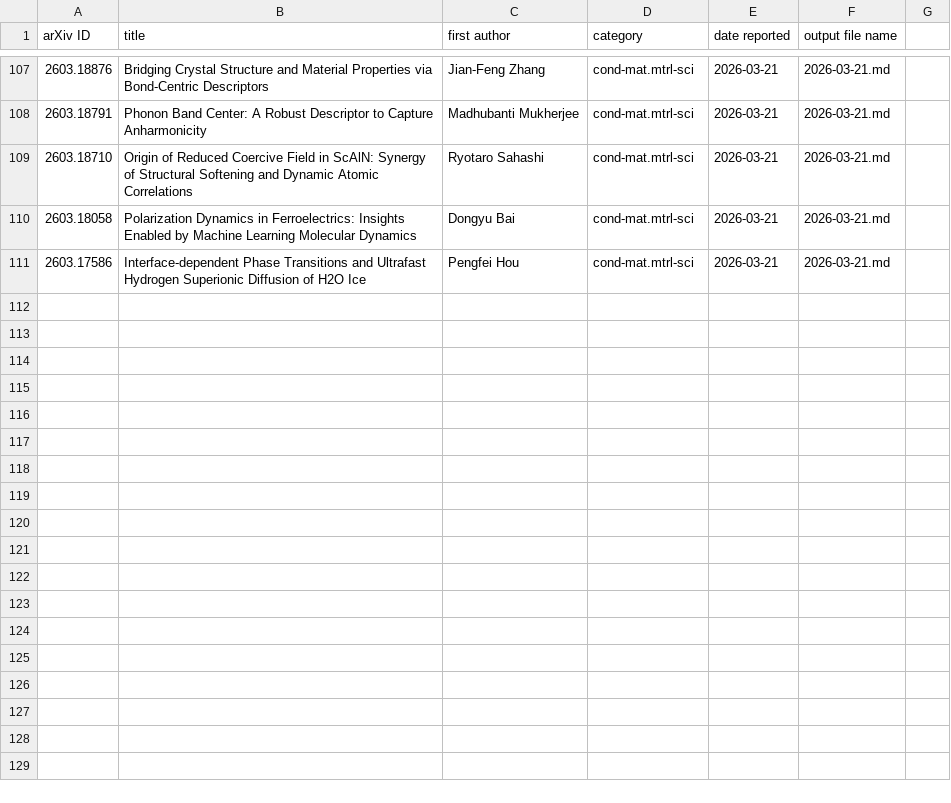
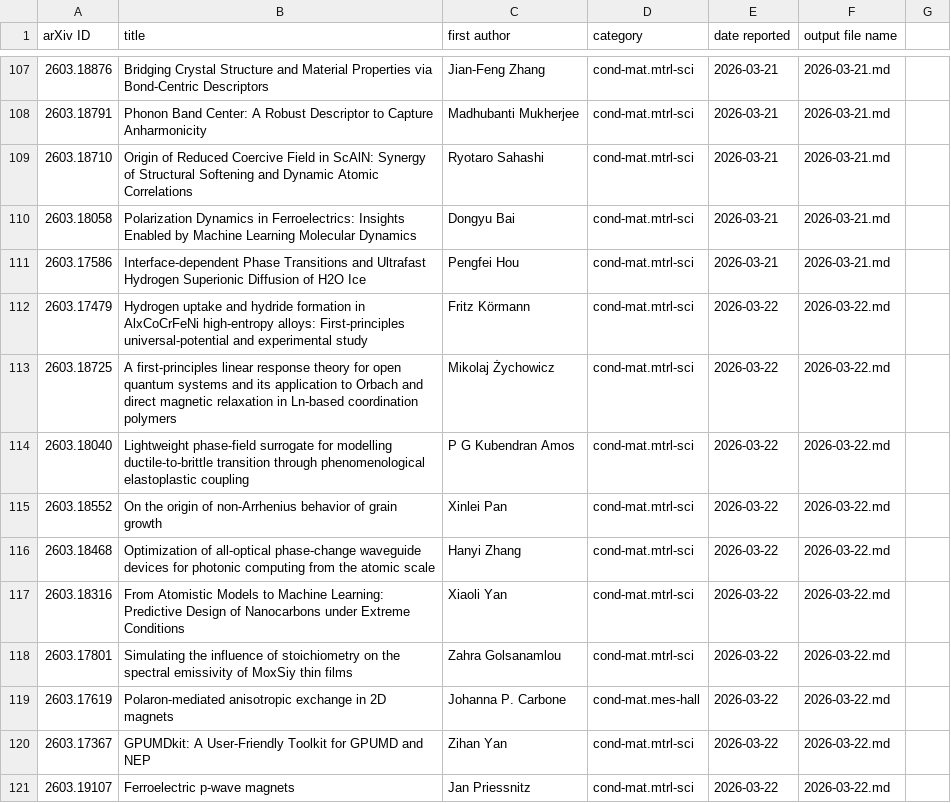
Before and after one commit to rd070672/arxiv-review, a CSV file: src/calc/reported_papers.csv, drawn as a sheet; only a part is shown, gaps mark what is left out; the diff names each change by its address in the sheet, - before the commit and + after, or states it on an @@ line.

```diff
--- a/src/calc/reported_papers.csv
+++ b/src/calc/reported_papers.csv
+row 112: 2603.17479 | Hydrogen uptake and hydride formation in AlxCoCrFeNi high-entropy alloys: First-principles universal-potential and experimental study | Fritz Körmann | cond-mat.mtrl-sci | 2026-03-22 | 2026-03-22.md
+row 113: 2603.18725 | A first-principles linear response theory for open quantum systems and its application to Orbach and direct magnetic relaxation in Ln-based coordination polymers | Mikolaj Żychowicz | cond-mat.mtrl-sci | 2026-03-22 | 2026-03-22.md
+row 114: 2603.18040 | Lightweight phase-field surrogate for modelling ductile-to-brittle transition through phenomenological elastoplastic coupling | P G Kubendran Amos | cond-mat.mtrl-sci | 2026-03-22 | 2026-03-22.md
+row 115: 2603.18552 | On the origin of non-Arrhenius behavior of grain growth | Xinlei Pan | cond-mat.mtrl-sci | 2026-03-22 | 2026-03-22.md
+row 116: 2603.18468 | Optimization of all-optical phase-change waveguide devices for photonic computing from the atomic scale | Hanyi Zhang | cond-mat.mtrl-sci | 2026-03-22 | 2026-03-22.md
+row 117: 2603.18316 | From Atomistic Models to Machine Learning: Predictive Design of Nanocarbons under Extreme Conditions | Xiaoli Yan | cond-mat.mtrl-sci | 2026-03-22 | 2026-03-22.md
+row 118: 2603.17801 | Simulating the influence of stoichiometry on the spectral emissivity of MoxSiy thin films | Zahra Golsanamlou | cond-mat.mtrl-sci | 2026-03-22 | 2026-03-22.md
+row 119: 2603.17619 | Polaron-mediated anisotropic exchange in 2D magnets | Johanna P. Carbone | cond-mat.mes-hall | 2026-03-22 | 2026-03-22.md
+row 120: 2603.17367 | GPUMDkit: A User-Friendly Toolkit for GPUMD and NEP | Zihan Yan | cond-mat.mtrl-sci | 2026-03-22 | 2026-03-22.md
+row 121: 2603.19107 | Ferroelectric p-wave magnets | Jan Priessnitz | cond-mat.mtrl-sci | 2026-03-22 | 2026-03-22.md
```
Also changed, not shown: 9 other files.
